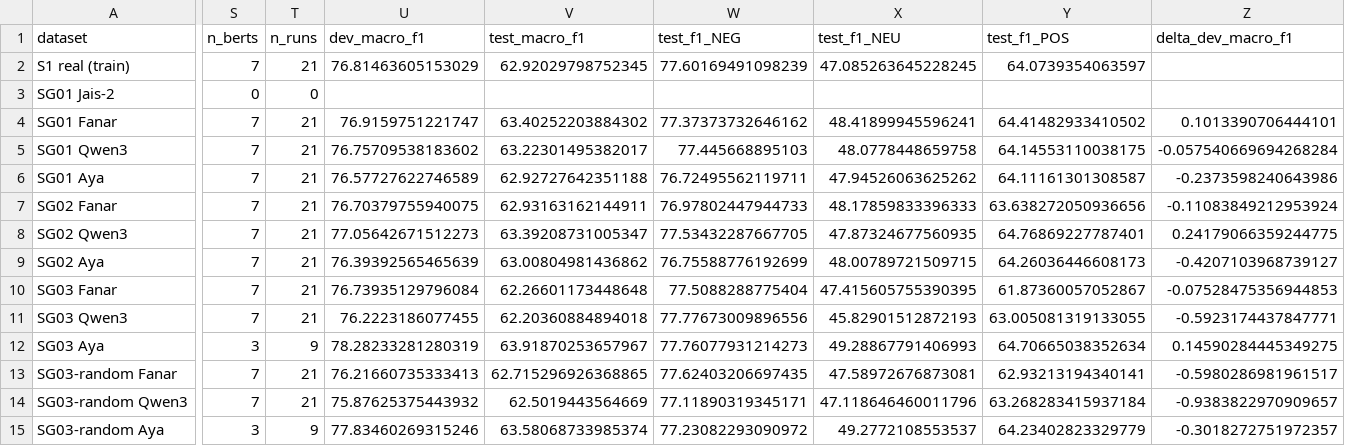
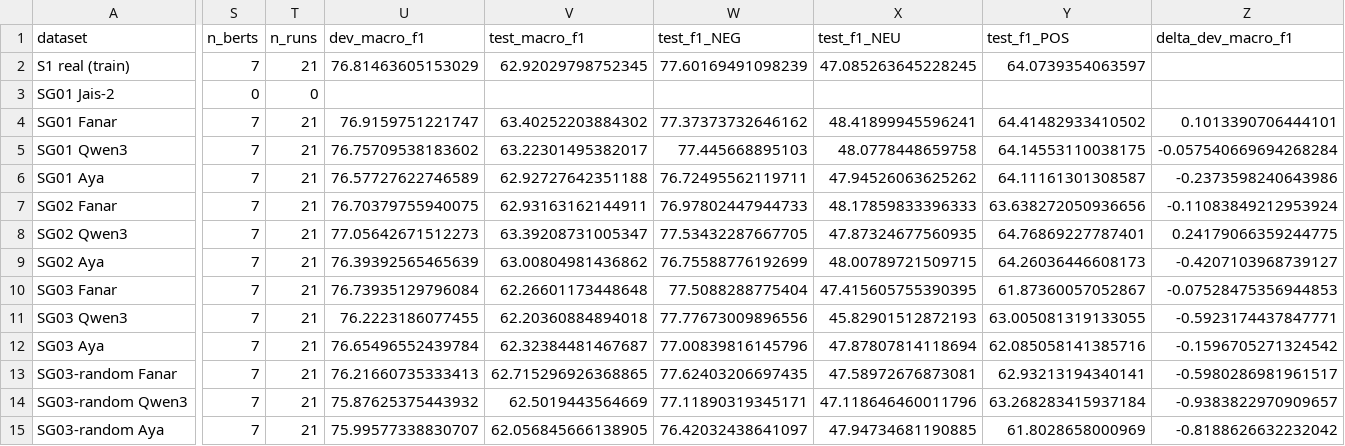
Before and after one commit to Aster-00/more_data_but_better, a CSV file: docs/sentiment/tables/dataset_quality.csv, drawn as a sheet; only a part is shown, gaps mark what is left out; the diff covers the shown part only; the diff names each change by its address in the sheet, - before the commit and + after, or states it on an @@ line.

```diff
--- a/docs/sentiment/tables/dataset_quality.csv
+++ b/docs/sentiment/tables/dataset_quality.csv
-S12 (n_berts): 3
+S12 (n_berts): 7
-T12 (n_runs): 9
+T12 (n_runs): 21
-U12 (dev_macro_f1): 78.28233281280319
+U12 (dev_macro_f1): 76.65496552439784
-V12 (test_macro_f1): 63.91870253657967
+V12 (test_macro_f1): 62.32384481467687
-W12 (test_f1_NEG): 77.76077931214273
+W12 (test_f1_NEG): 77.00839816145796
-X12 (test_f1_NEU): 49.28867791406993
+X12 (test_f1_NEU): 47.87807814118694
-Y12 (test_f1_POS): 64.70665038352634
+Y12 (test_f1_POS): 62.085058141385716
-Z12 (delta_dev_macro_f1): 0.14590284445349275
+Z12 (delta_dev_macro_f1): -0.1596705271324542
-S15 (n_berts): 3
+S15 (n_berts): 7
-T15 (n_runs): 9
+T15 (n_runs): 21
-U15 (dev_macro_f1): 77.83460269315246
+U15 (dev_macro_f1): 75.99577338830707
-V15 (test_macro_f1): 63.58068733985374
+V15 (test_macro_f1): 62.056845666138905
-W15 (test_f1_NEG): 77.23082293090972
+W15 (test_f1_NEG): 76.42032438641097
-X15 (test_f1_NEU): 49.2772108553537
+X15 (test_f1_NEU): 47.94734681190885
-Y15 (test_f1_POS): 64.23402823329779
+Y15 (test_f1_POS): 61.8028658000969
-Z15 (delta_dev_macro_f1): -0.3018272751972357
+Z15 (delta_dev_macro_f1): -0.8188626632232042
```
Also changed, not shown: 4 edited cells elsewhere in this file, docs/sentiment/tables/sentiment_summary.csv, 6 other files.
